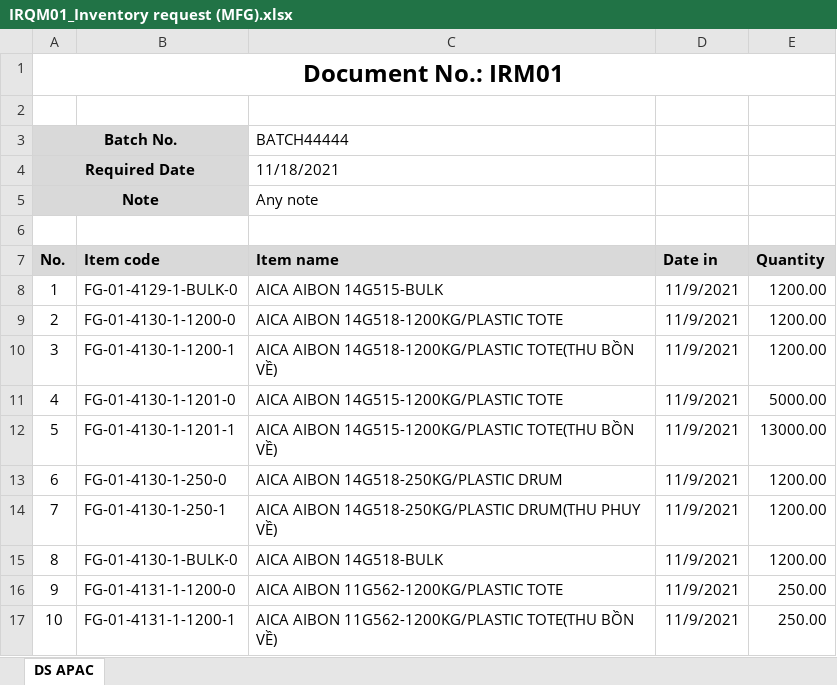
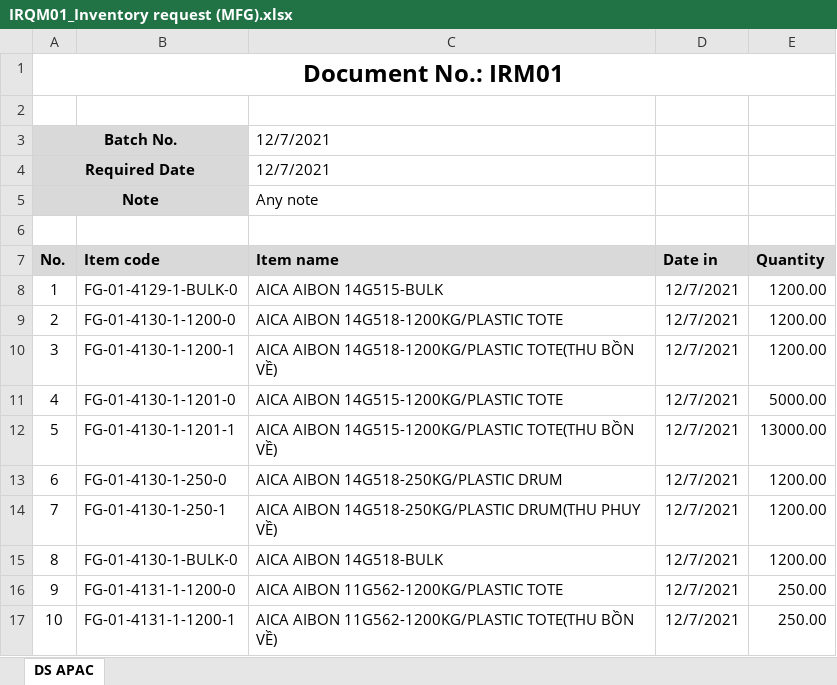
Before and after one commit to hoamee/NMVS, an Excel workbook: NMVS/uploads/IRQM01_Inventory request (MFG).xlsx, sheet DS APAC, drawn as a sheet; values as stored, in another font and other column widths than the file's, no borders; the diff names each change by its address in the sheet, - before the commit and + after, or states it on an @@ line.

```diff
--- a/NMVS/uploads/IRQM01_Inventory request (MFG).xlsx (sheet DS APAC)
+++ b/NMVS/uploads/IRQM01_Inventory request (MFG).xlsx (sheet DS APAC)
-C3 (Item name): BATCH44444
+C3 (Item name): 12/7/2021
-C4 (Item name): 11/18/2021
+C4 (Item name): 12/7/2021
-D8:D17 (Date in): 11/9/2021
+D8:D17 (Date in): 12/7/2021
```
Also changed, not shown: 8 other files.
